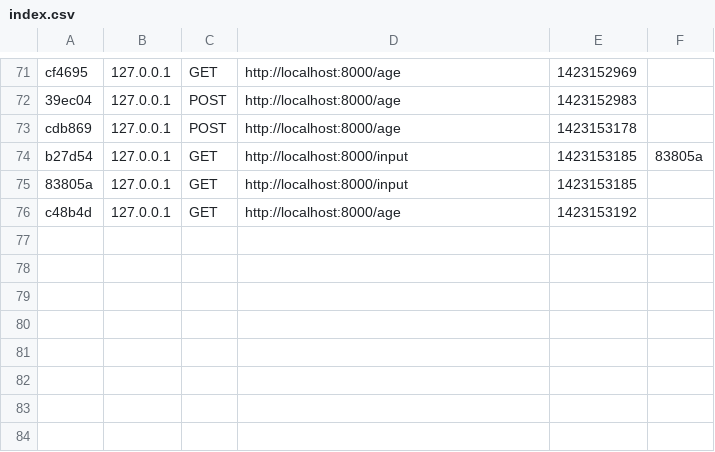
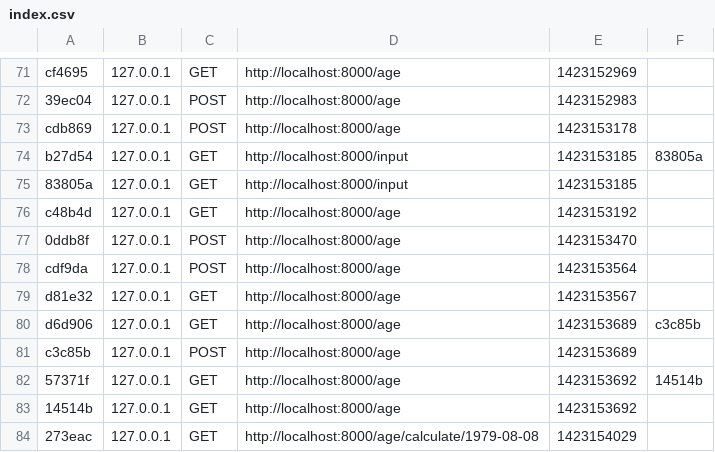
Before and after one commit to decmade/age, a CSV file: app/cache/dev/profiler/index.csv, drawn as a sheet; only a part is shown, gaps mark what is left out; the diff names each change by its address in the sheet, - before the commit and + after, or states it on an @@ line.

Commit message:
added route for age calculator calculateAction

```diff
--- a/app/cache/dev/profiler/index.csv
+++ b/app/cache/dev/profiler/index.csv
+row 77: 0ddb8f | 127.0.0.1 | POST | http://localhost:8000/age | 1423153470
+row 78: cdf9da | 127.0.0.1 | POST | http://localhost:8000/age | 1423153564
+row 79: d81e32 | 127.0.0.1 | GET | http://localhost:8000/age | 1423153567
+row 80: d6d906 | 127.0.0.1 | GET | http://localhost:8000/age | 1423153689 | c3c85b
+row 81: c3c85b | 127.0.0.1 | POST | http://localhost:8000/age | 1423153689
+row 82: 57371f | 127.0.0.1 | GET | http://localhost:8000/age | 1423153692 | 14514b
+row 83: 14514b | 127.0.0.1 | GET | http://localhost:8000/age | 1423153692
+row 84: 273eac | 127.0.0.1 | GET | http://localhost:8000/age/calculate/1979-08-08 | 1423154029
```
Also changed, not shown: 15 other files.
